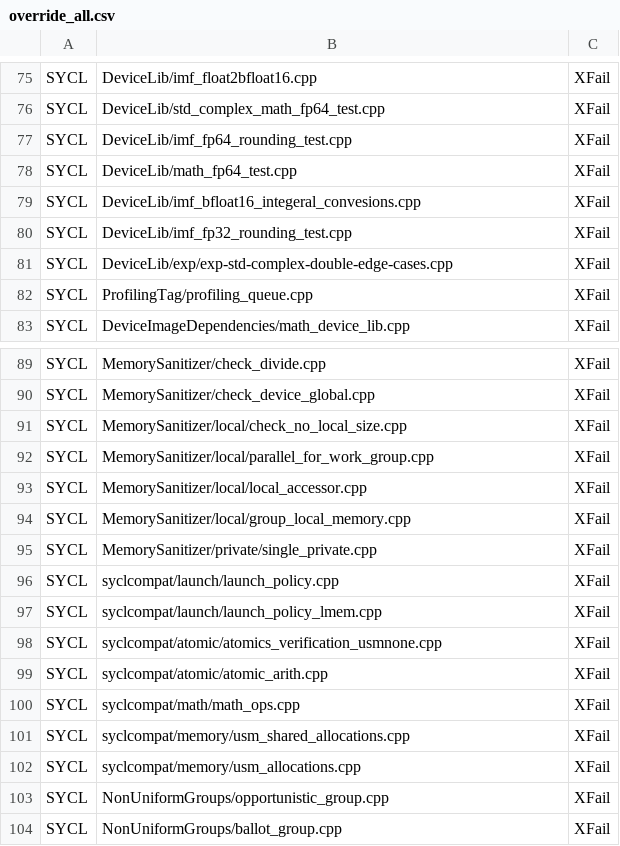
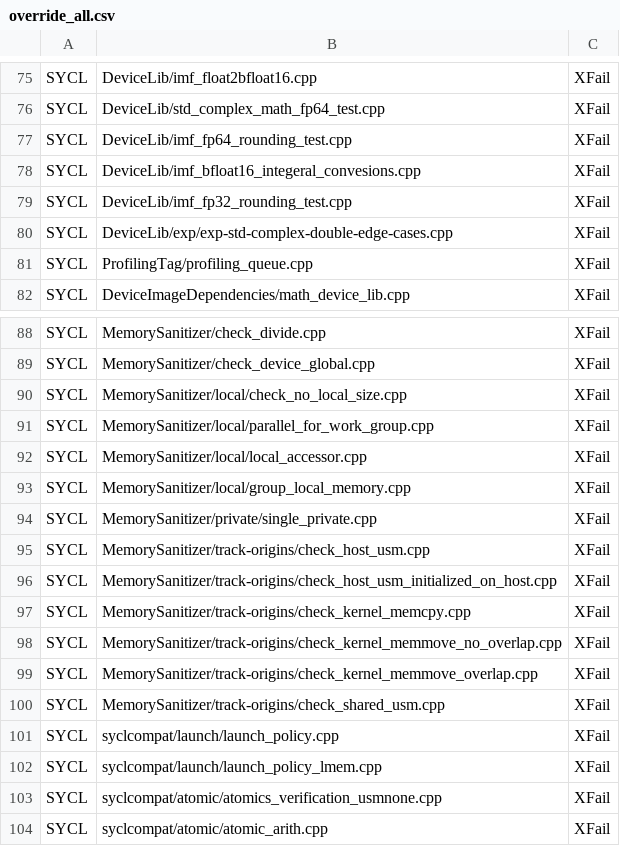
Before and after one commit to uxlfoundation/oneapi-construction-kit, a CSV file: scripts/testing/sycl_e2e/override_all.csv, drawn as a sheet; only a part is shown, gaps mark what is left out; the shorter side is filled out with more unchanged rows.

Commit message:
Update overrides.
Several tests are now consistently passing, so don't mark these as
failures.

New MemorySanitizer have been added which we expect to fail, so mark
them as such.

```diff
--- a/scripts/testing/sycl_e2e/override_all.csv
+++ b/scripts/testing/sycl_e2e/override_all.csv
@@ -77,3 +77,2 @@ SYCL,DeviceLib/std_complex_math_fp64_test.cpp,XFail
 SYCL,DeviceLib/imf_fp64_rounding_test.cpp,XFail
-SYCL,DeviceLib/math_fp64_test.cpp,XFail
 SYCL,DeviceLib/imf_bfloat16_integeral_convesions.cpp,XFail
@@ -95,2 +94,8 @@ SYCL,MemorySanitizer/local/group_local_memory.cpp,XFail
 SYCL,MemorySanitizer/private/single_private.cpp,XFail
+SYCL,MemorySanitizer/track-origins/check_host_usm.cpp,XFail
+SYCL,MemorySanitizer/track-origins/check_host_usm_initialized_on_host.cpp,XFail
+SYCL,MemorySanitizer/track-origins/check_kernel_memcpy.cpp,XFail
+SYCL,MemorySanitizer/track-origins/check_kernel_memmove_no_overlap.cpp,XFail
+SYCL,MemorySanitizer/track-origins/check_kernel_memmove_overlap.cpp,XFail
+SYCL,MemorySanitizer/track-origins/check_shared_usm.cpp,XFail
 SYCL,syclcompat/launch/launch_policy.cpp,XFail
```
Also changed, not shown: scripts/testing/sycl_e2e/override_native_cpu.csv, scripts/testing/sycl_e2e/override_opencl.csv.
